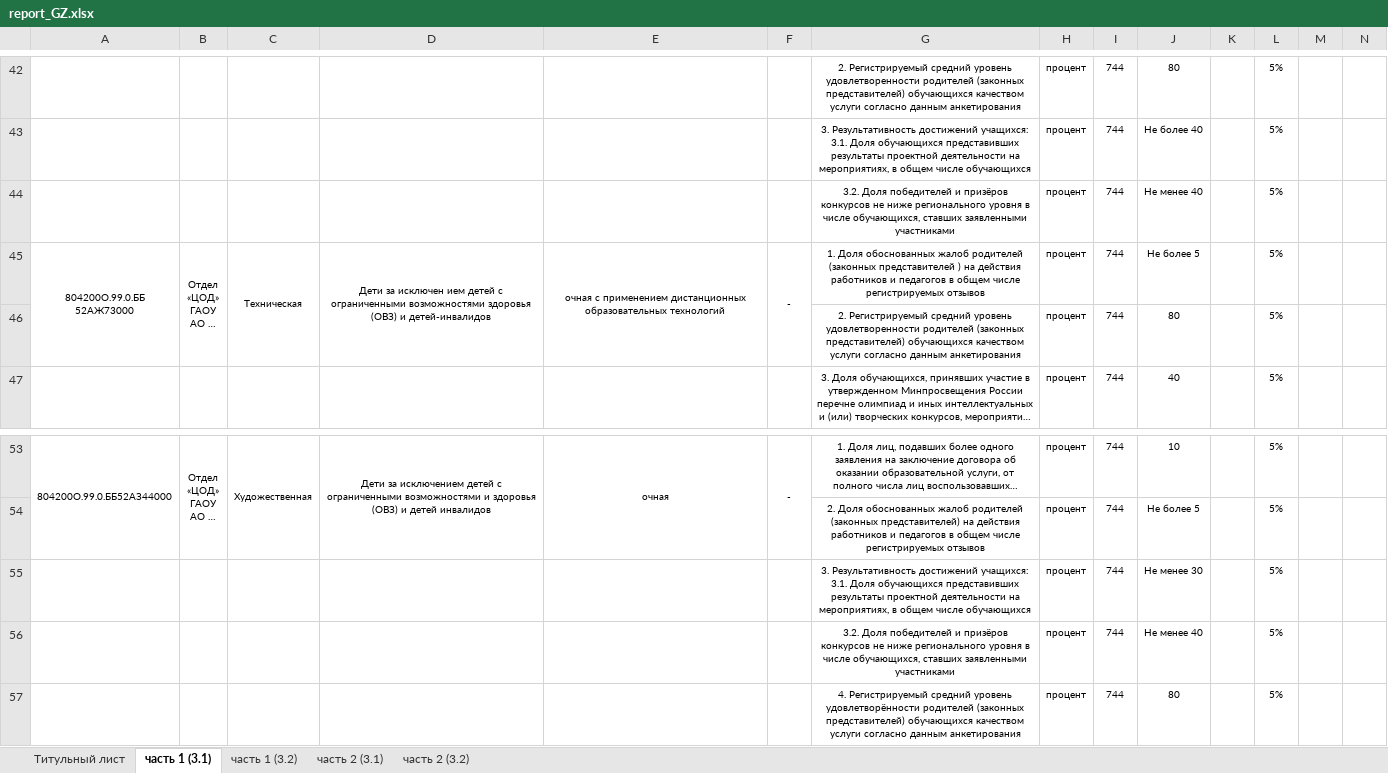
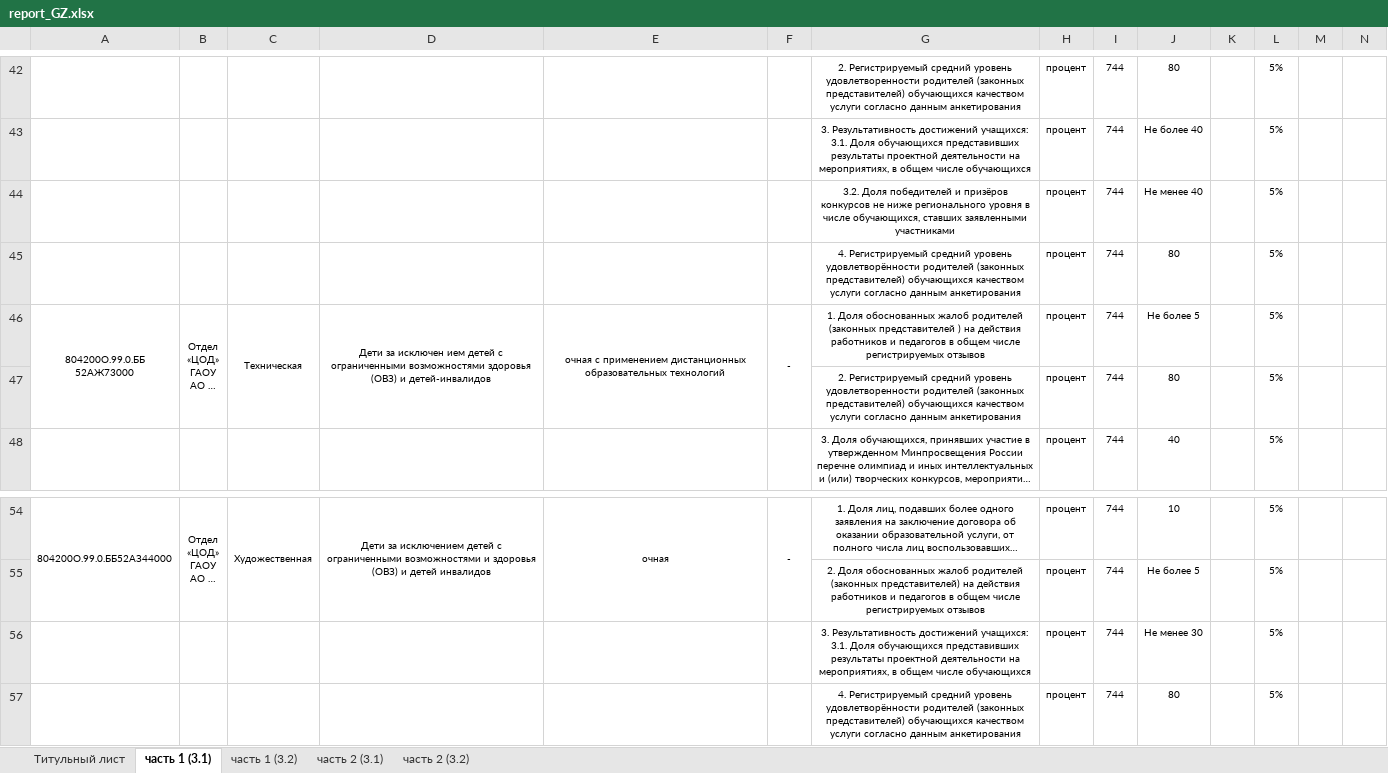
Before and after one commit to 4eshir/docs, an Excel workbook: templates/report_GZ.xlsx, sheet часть 1 (3.1), drawn as a sheet; only a part is shown, gaps mark what is left out; long unchanged cells end in …; values as stored, in another font and other column widths than the file's, no borders; removed rows and columns are numbered as before the commit, all else as after; the diff names each change by its address in the sheet, - before the commit and + after, or states it on an @@ line.

```diff
--- a/templates/report_GZ.xlsx (sheet часть 1 (3.1))
+++ b/templates/report_GZ.xlsx (sheet часть 1 (3.1))
+row 45:  |  |  |  |  |  | 4. Регистрируемый средний уровень удовлетворённости родителей (законных представителей) обучающихся качеством услуги согласно данным анкетирования | процент | 744 | 80 |  | 5%
-row 56:  |  |  |  |  |  | 3.2. Доля победителей и призёров конкурсов не ниже регионального уровня в числе обучающихся, ставших заявленными участниками | процент | 744 | Не менее 40 |  | 5%
```
Also changed, not shown: 2 other files.
